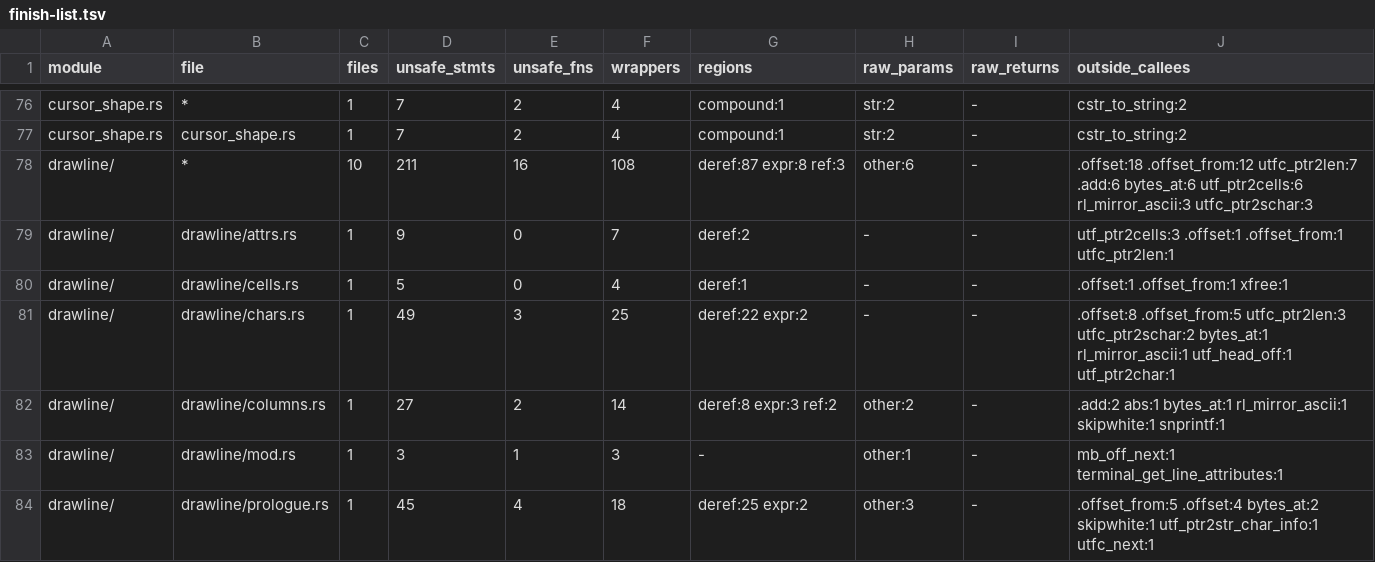
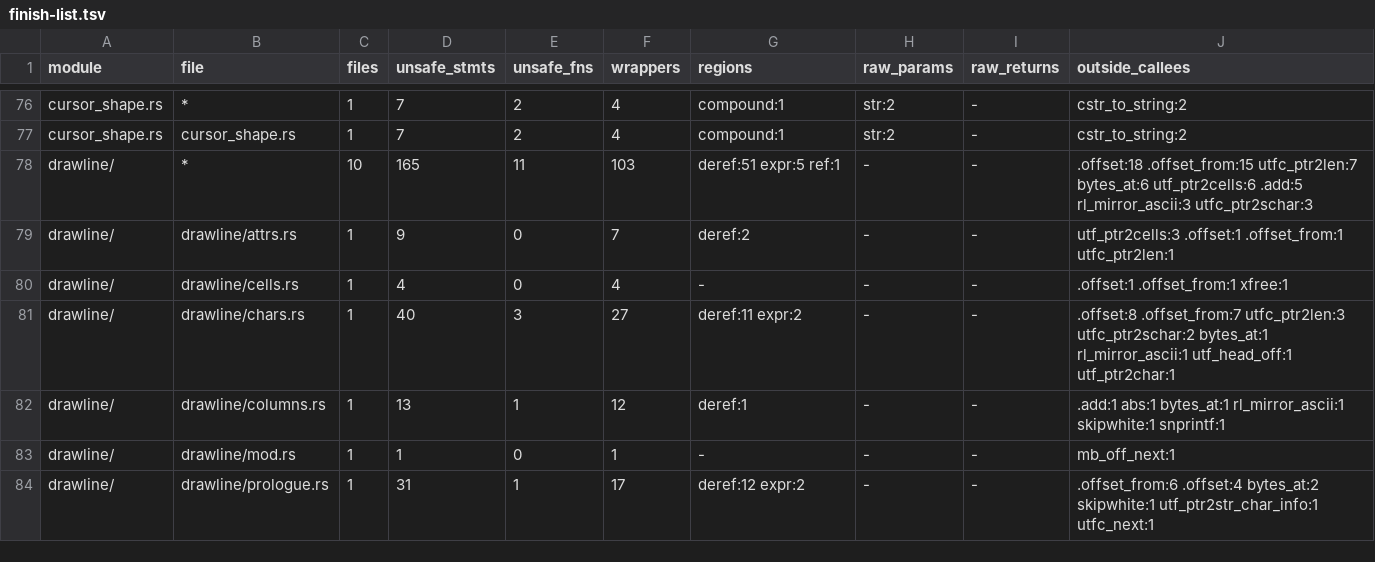
Before and after one commit to PsychoLlama/nvim.rs, a TSV file: metrics/finish-list.tsv, drawn as a sheet; only a part is shown, gaps mark what is left out; the diff covers the shown part only.

Commit message:
Hand win_line its spell state and frame by reference
`win_line` is safe: it takes the redraw's `SpellVars` as `&mut`, and
`LineFrame` borrows it, owns the `'statuscolumn'` request by value (its
`sattrs` pointer is long gone, so nothing needs its address), and holds
the `:terminal` attributes and the spell look-ahead as array references.
`draw_statuscol` takes `&mut StatusCol` and hands `draw_col_buf` the fold
column's markers as a slice it walks, `-1` past its end.
`prepare_line` and two of its helpers lose the keyword; their contracts
were the spell pointer.

The terminal fronts drawscreen and drawline call are retyped instead of
wrapped: `buf_terminal_suspended(Buf)` replaces `terminal_suspended`
(drawscreen was its one caller), `terminal_get_line_attributes` takes the
buffer and a `&mut [c_int; TERM_ATTRS_MAX]`, and `win_update` uses the
existing `buf_terminal_check_size`. A `:terminal` attribute lookup at a
negative virtual column reads 0 instead of before the array.

`setcursor_mayforce` reads the cursor's character through `Lines`, and
`showmode` measures the submode texts with `vim_strsize_cstr` and builds
the keymap name owned (the `MAXPATHL` scratch is gone; a name that would
not have fitted it is still not shown).

`drawscreen/{mode,winlines,winupdate}.rs` forbid unsafe code.

```diff
--- a/metrics/finish-list.tsv
+++ b/metrics/finish-list.tsv
@@ -77,8 +77,8 @@ cursor_shape.rs	*	1	7	2	4	compound:1	str:2	-	cstr_to_string:2
 cursor_shape.rs	cursor_shape.rs	1	7	2	4	compound:1	str:2	-	cstr_to_string:2
-drawline/	*	10	211	16	108	deref:87 expr:8 ref:3	other:6	-	.offset:18 .offset_from:12 utfc_ptr2len:7 .add:6 bytes_at:6 utf_ptr2cells:6 rl_mirror_ascii:3 utfc_ptr2schar:3
+drawline/	*	10	165	11	103	deref:51 expr:5 ref:1	-	-	.offset:18 .offset_from:15 utfc_ptr2len:7 bytes_at:6 utf_ptr2cells:6 .add:5 rl_mirror_ascii:3 utfc_ptr2schar:3
 drawline/	drawline/attrs.rs	1	9	0	7	deref:2	-	-	utf_ptr2cells:3 .offset:1 .offset_from:1 utfc_ptr2len:1
-drawline/	drawline/cells.rs	1	5	0	4	deref:1	-	-	.offset:1 .offset_from:1 xfree:1
-drawline/	drawline/chars.rs	1	49	3	25	deref:22 expr:2	-	-	.offset:8 .offset_from:5 utfc_ptr2len:3 utfc_ptr2schar:2 bytes_at:1 rl_mirror_ascii:1 utf_head_off:1 utf_ptr2char:1
-drawline/	drawline/columns.rs	1	27	2	14	deref:8 expr:3 ref:2	other:2	-	.add:2 abs:1 bytes_at:1 rl_mirror_ascii:1 skipwhite:1 snprintf:1
-drawline/	drawline/mod.rs	1	3	1	3	-	other:1	-	mb_off_next:1 terminal_get_line_attributes:1
-drawline/	drawline/prologue.rs	1	45	4	18	deref:25 expr:2	other:3	-	.offset_from:5 .offset:4 bytes_at:2 skipwhite:1 utf_ptr2str_char_info:1 utfc_next:1
+drawline/	drawline/cells.rs	1	4	0	4	-	-	-	.offset:1 .offset_from:1 xfree:1
+drawline/	drawline/chars.rs	1	40	3	27	deref:11 expr:2	-	-	.offset:8 .offset_from:7 utfc_ptr2len:3 utfc_ptr2schar:2 bytes_at:1 rl_mirror_ascii:1 utf_head_off:1 utf_ptr2char:1
+drawline/	drawline/columns.rs	1	13	1	12	deref:1	-	-	.add:1 abs:1 bytes_at:1 rl_mirror_ascii:1 skipwhite:1 snprintf:1
+drawline/	drawline/mod.rs	1	1	0	1	-	-	-	mb_off_next:1
+drawline/	drawline/prologue.rs	1	31	1	17	deref:12 expr:2	-	-	.offset_from:6 .offset:4 bytes_at:2 skipwhite:1 utf_ptr2str_char_info:1 utfc_next:1
```
Also changed, not shown: 3 removed rows and 13 edited cells elsewhere in this file, metrics/wrapper-callees.tsv, 14 other files.
